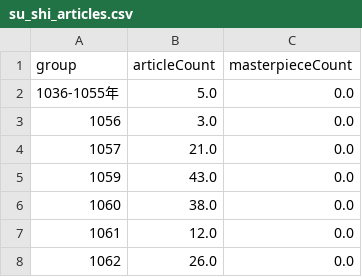
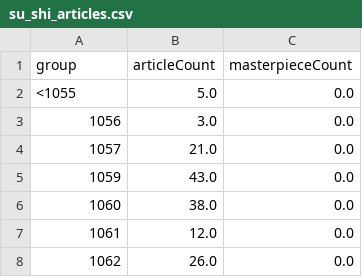
Before and after one commit to Fanke-max/FDU23-Visualization, a CSV file: su_shi_articles.csv, drawn as a sheet; only a part is shown.

Commit message:
Update su_shi_articles.csv

```diff
--- a/su_shi_articles.csv
+++ b/su_shi_articles.csv
@@ -1,3 +1,3 @@
 group,articleCount,masterpieceCount
-1036-1055年,5.0,0.0
+<1055,5.0,0.0
 1056,3.0,0.0
```
